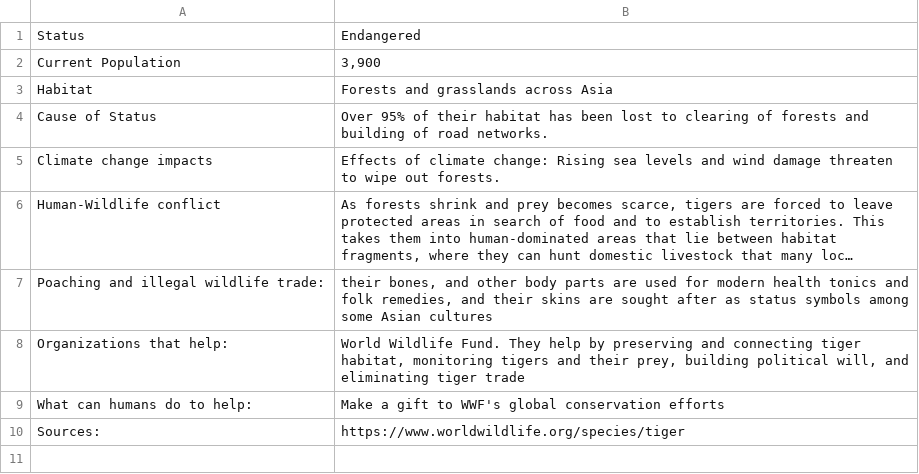
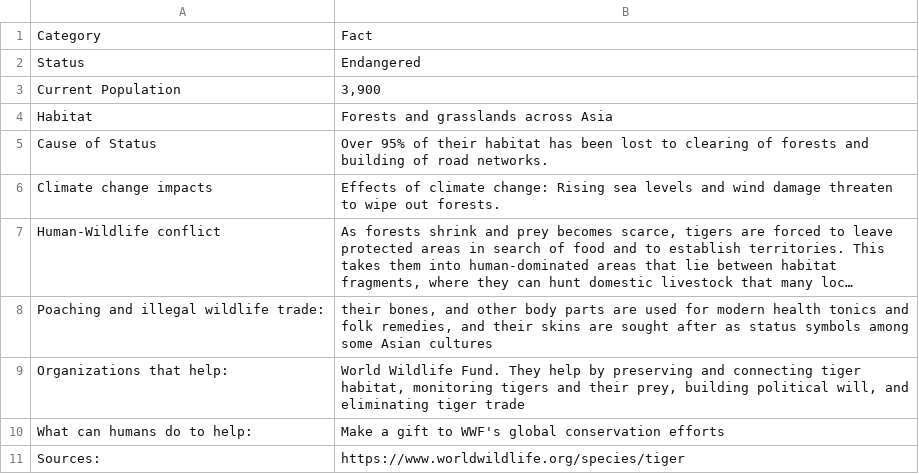
Before and after one commit to Scott-ECO/ProjectThree_ArtForCharity, a CSV file: TigerFacts.csv, drawn as a sheet; long unchanged cells end in …; the diff names each change by its address in the sheet, - before the commit and + after, or states it on an @@ line.

Commit message:
Facts

```diff
--- a/TigerFacts.csv
+++ b/TigerFacts.csv
+row 1: Category | Fact
```
Also changed, not shown: 7 other files.
